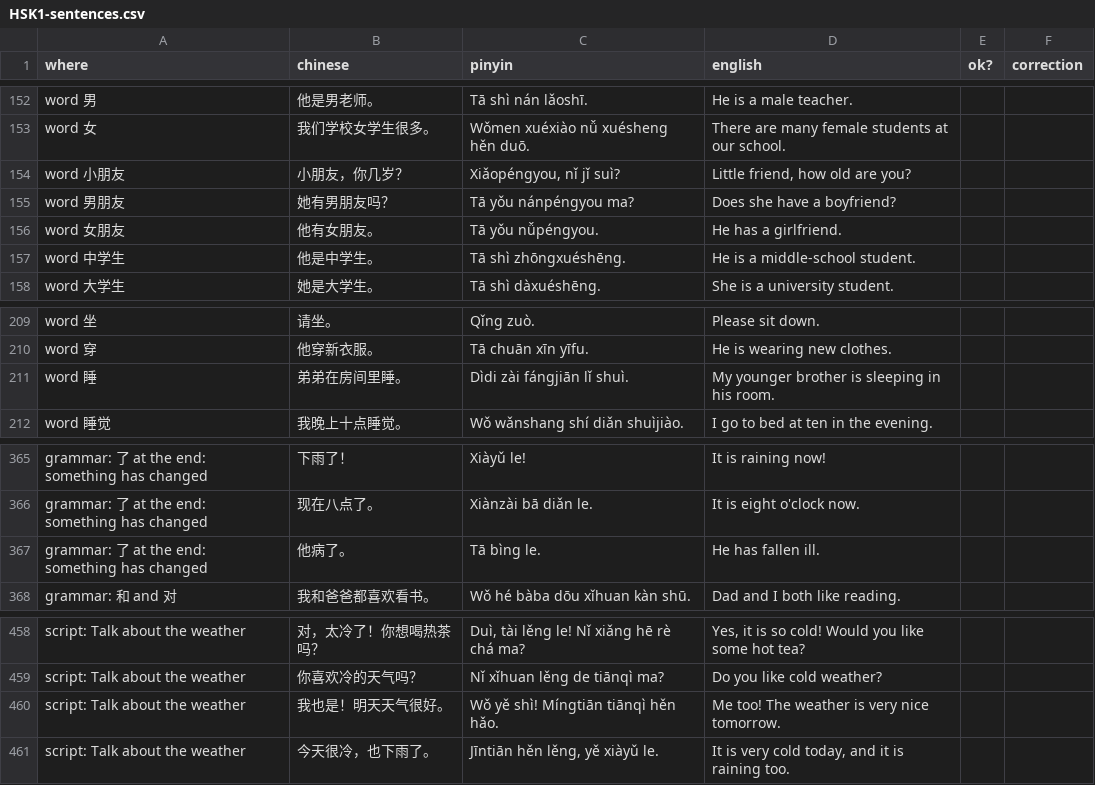
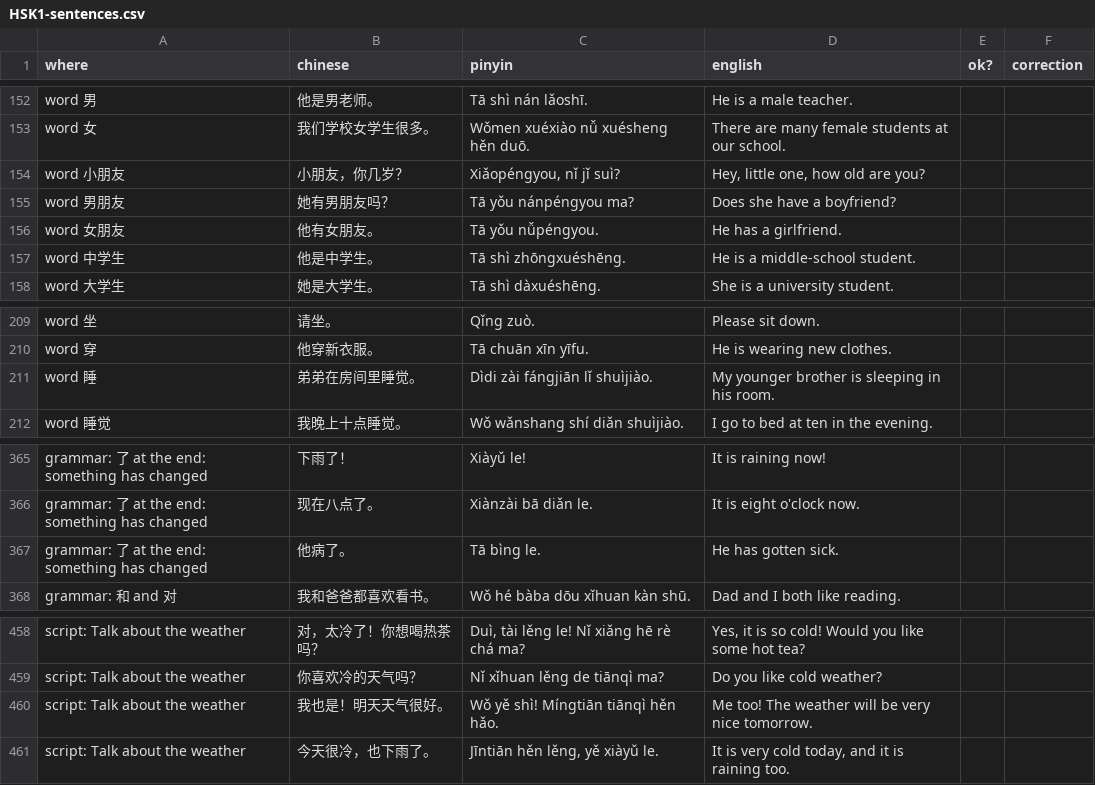
Before and after one commit to alvinyu20/hsk-path, a CSV file: review/HSK1-sentences.csv, drawn as a sheet; only a part is shown, gaps mark what is left out.

```diff
--- a/review/HSK1-sentences.csv
+++ b/review/HSK1-sentences.csv
@@ -153,3 +153,3 @@
 "word 女","我们学校女学生很多。","Wǒmen xuéxiào nǚ xuésheng hěn duō.","There are many female students at our school.",,
-"word 小朋友","小朋友，你几岁？","Xiǎopéngyou, nǐ jǐ suì?","Little friend, how old are you?",,
+"word 小朋友","小朋友，你几岁？","Xiǎopéngyou, nǐ jǐ suì?","Hey, little one, how old are you?",,
 "word 男朋友","她有男朋友吗？","Tā yǒu nánpéngyou ma?","Does she have a boyfriend?",,
@@ -210,3 +210,3 @@
 "word 穿","他穿新衣服。","Tā chuān xīn yīfu.","He is wearing new clothes.",,
-"word 睡","弟弟在房间里睡。","Dìdi zài fángjiān lǐ shuì.","My younger brother is sleeping in his room.",,
+"word 睡","弟弟在房间里睡觉。","Dìdi zài fángjiān lǐ shuìjiào.","My younger brother is sleeping in his room.",,
 "word 睡觉","我晚上十点睡觉。","Wǒ wǎnshang shí diǎn shuìjiào.","I go to bed at ten in the evening.",,
@@ -366,3 +366,3 @@
 "grammar: 了 at the end: something has changed","现在八点了。","Xiànzài bā diǎn le.","It is eight o'clock now.",,
-"grammar: 了 at the end: something has changed","他病了。","Tā bìng le.","He has fallen ill.",,
+"grammar: 了 at the end: something has changed","他病了。","Tā bìng le.","He has gotten sick.",,
 "grammar: 和 and 对","我和爸爸都喜欢看书。","Wǒ hé bàba dōu xǐhuan kàn shū.","Dad and I both like reading.",,
@@ -459,3 +459,3 @@
 "script: Talk about the weather","你喜欢冷的天气吗？","Nǐ xǐhuan lěng de tiānqì ma?","Do you like cold weather?",,
-"script: Talk about the weather","我也是！明天天气很好。","Wǒ yě shì! Míngtiān tiānqì hěn hǎo.","Me too! The weather is very nice tomorrow.",,
+"script: Talk about the weather","我也是！明天天气很好。","Wǒ yě shì! Míngtiān tiānqì hěn hǎo.","Me too! The weather will be very nice tomorrow.",,
 "script: Talk about the weather","今天很冷，也下雨了。","Jīntiān hěn lěng, yě xiàyǔ le.","It is very cold today, and it is raining too.",,
```
Also changed, not shown: content/ask-a-teacher.tsv, content/examples-1.tsv, 23 other files.
